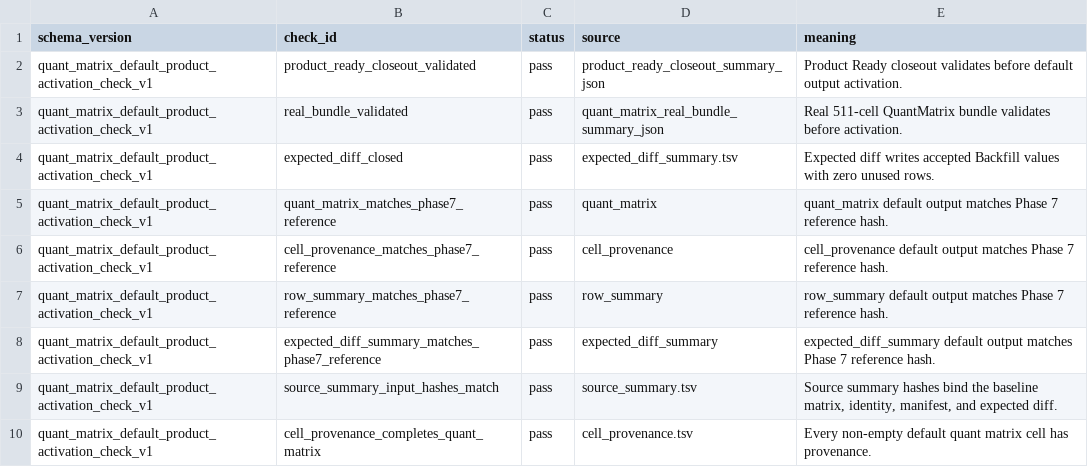
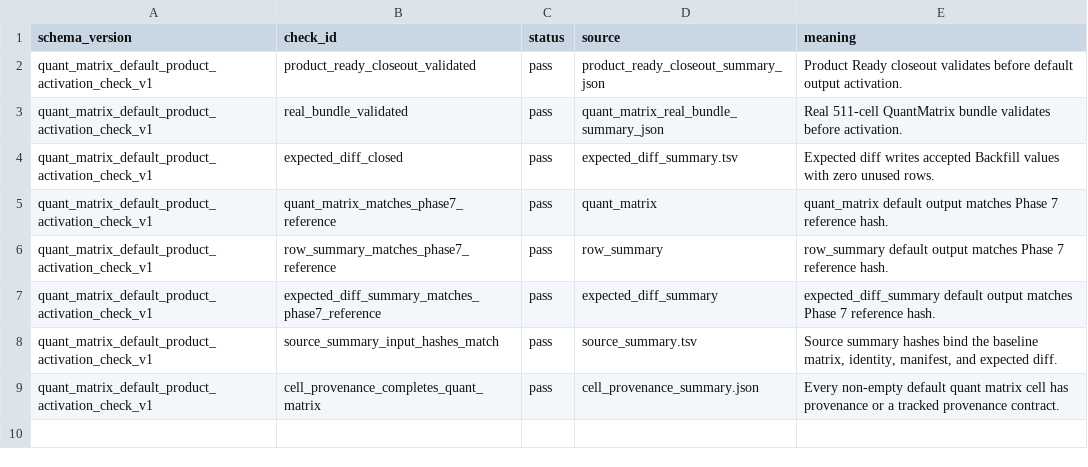
Before and after one commit to Chao-hu-Lab/XIC_Extractor, a TSV file: docs/superpowers/validation/quant_matrix_default_product_activation_v1/default_product_activation_checks.tsv, drawn as a sheet.

Commit message:
Clean up superpowers fixture and validation artifacts

```diff
--- a/docs/superpowers/validation/quant_matrix_default_product_activation_v1/default_product_activation_checks.tsv
+++ b/docs/superpowers/validation/quant_matrix_default_product_activation_v1/default_product_activation_checks.tsv
@@ -5,3 +5,2 @@ quant_matrix_default_product_activation_check_v1	expected_diff_closed	pass	expec
 quant_matrix_default_product_activation_check_v1	quant_matrix_matches_phase7_reference	pass	quant_matrix	quant_matrix default output matches Phase 7 reference hash.
-quant_matrix_default_product_activation_check_v1	cell_provenance_matches_phase7_reference	pass	cell_provenance	cell_provenance default output matches Phase 7 reference hash.
 quant_matrix_default_product_activation_check_v1	row_summary_matches_phase7_reference	pass	row_summary	row_summary default output matches Phase 7 reference hash.
@@ -9,2 +8,2 @@ quant_matrix_default_product_activation_check_v1	expected_diff_summary_matches_p
 quant_matrix_default_product_activation_check_v1	source_summary_input_hashes_match	pass	source_summary.tsv	Source summary hashes bind the baseline matrix, identity, manifest, and expected diff.
-quant_matrix_default_product_activation_check_v1	cell_provenance_completes_quant_matrix	pass	cell_provenance.tsv	Every non-empty default quant matrix cell has provenance.
+quant_matrix_default_product_activation_check_v1	cell_provenance_completes_quant_matrix	pass	cell_provenance_summary.json	Every non-empty default quant matrix cell has provenance or a tracked provenance contract.
```
Also changed, not shown: docs/superpowers/validation/productization_status_index_v1.tsv, 39 other files.
